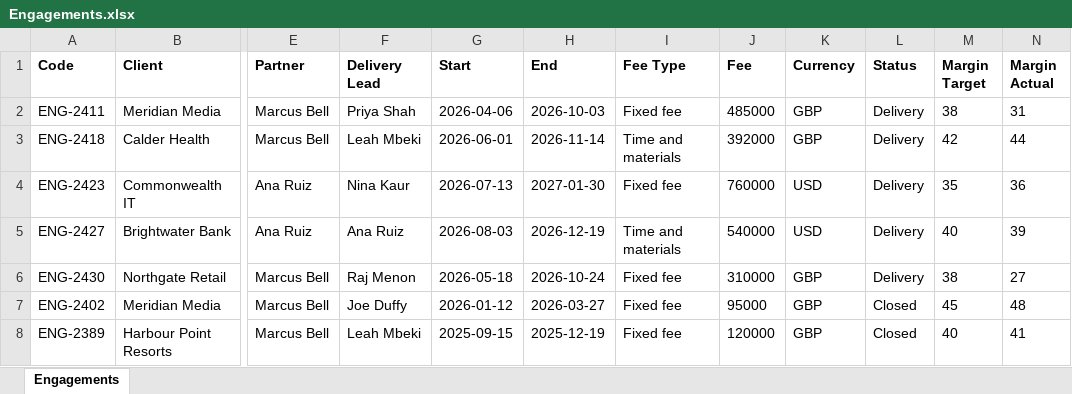
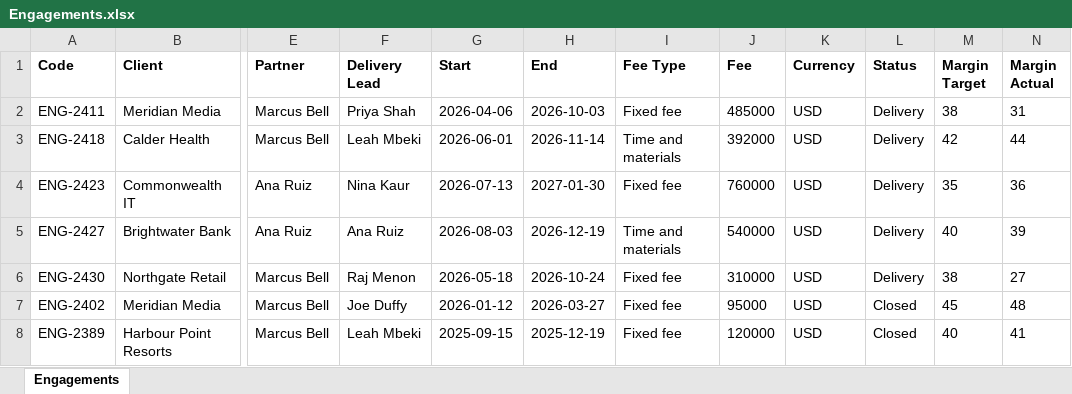
Before and after one commit to GopichandAnne/sol-assistant, an Excel workbook: demo/sol-internal/trackers-xlsx/Engagements.xlsx, sheet Engagements, drawn as a sheet; only a part is shown, gaps mark what is left out; values as stored, in another font and other column widths than the file's, no borders; table styles not drawn; the diff names each change by its address in the sheet, - before the commit and + after, or states it on an @@ line.

```diff
--- a/demo/sol-internal/trackers-xlsx/Engagements.xlsx (sheet Engagements)
+++ b/demo/sol-internal/trackers-xlsx/Engagements.xlsx (sheet Engagements)
-K2:K3 (Currency): GBP
+K2:K3 (Currency): USD
-K6:K8 (Currency): GBP
+K6:K8 (Currency): USD
```
Also changed, not shown: demo/sol-internal/trackers-xlsx/Bench-and-Availability.xlsx, demo/sol-internal/trackers-xlsx/Client-Compliance.xlsx, 7 other files.
